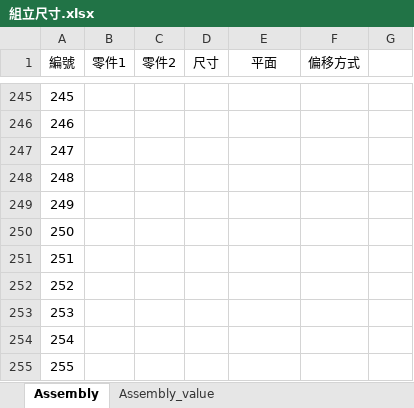
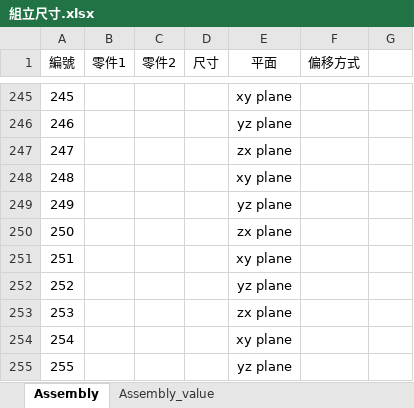
Before and after one commit to sinje0816/stamping_press, an Excel workbook: SYEI_stamping_press_system/組立尺寸.xlsx, sheet Assembly, drawn as a sheet; only a part is shown, gaps mark what is left out; values as stored, in another font and other column widths than the file's, no borders; the diff covers the shown part only; the diff names each change by its address in the sheet, - before the commit and + after, or states it on an @@ line.

```diff
--- a/SYEI_stamping_press_system/組立尺寸.xlsx (sheet Assembly)
+++ b/SYEI_stamping_press_system/組立尺寸.xlsx (sheet Assembly)
-E245 (平面): (empty)
+E245 (平面): xy plane
-E246 (平面): (empty)
+E246 (平面): yz plane
-E247 (平面): (empty)
+E247 (平面): zx plane
-E248 (平面): (empty)
+E248 (平面): xy plane
-E249 (平面): (empty)
+E249 (平面): yz plane
-E250 (平面): (empty)
+E250 (平面): zx plane
-E251 (平面): (empty)
+E251 (平面): xy plane
-E252 (平面): (empty)
+E252 (平面): yz plane
-E253 (平面): (empty)
+E253 (平面): zx plane
-E254 (平面): (empty)
+E254 (平面): xy plane
-E255 (平面): (empty)
+E255 (平面): yz plane
```
Also changed, not shown: 34 edited cells elsewhere in this sheet, sheet Assembly_value, 13 other files.
